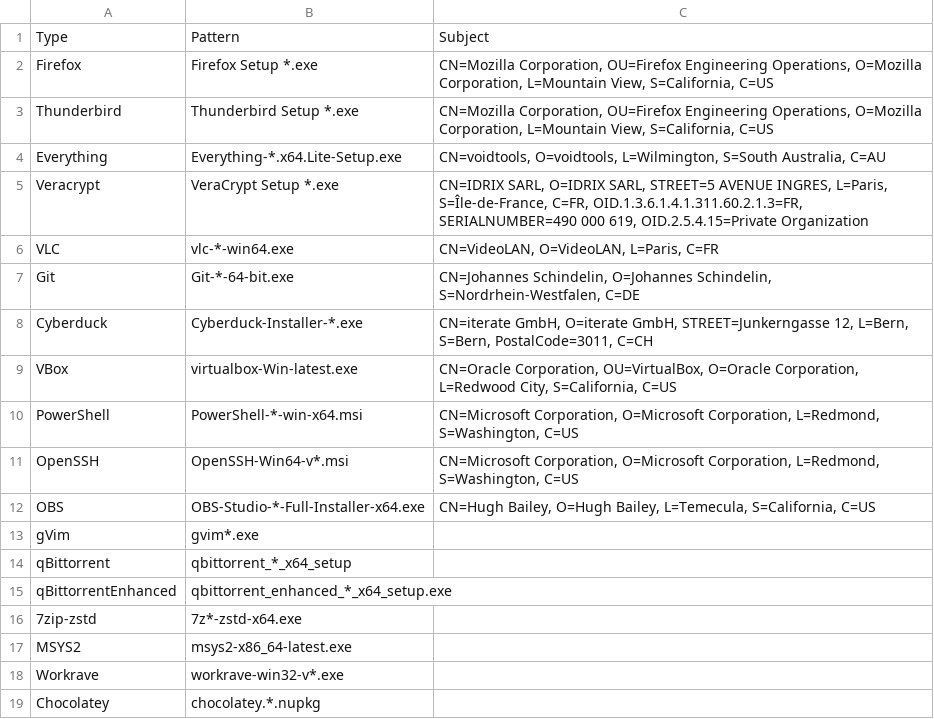
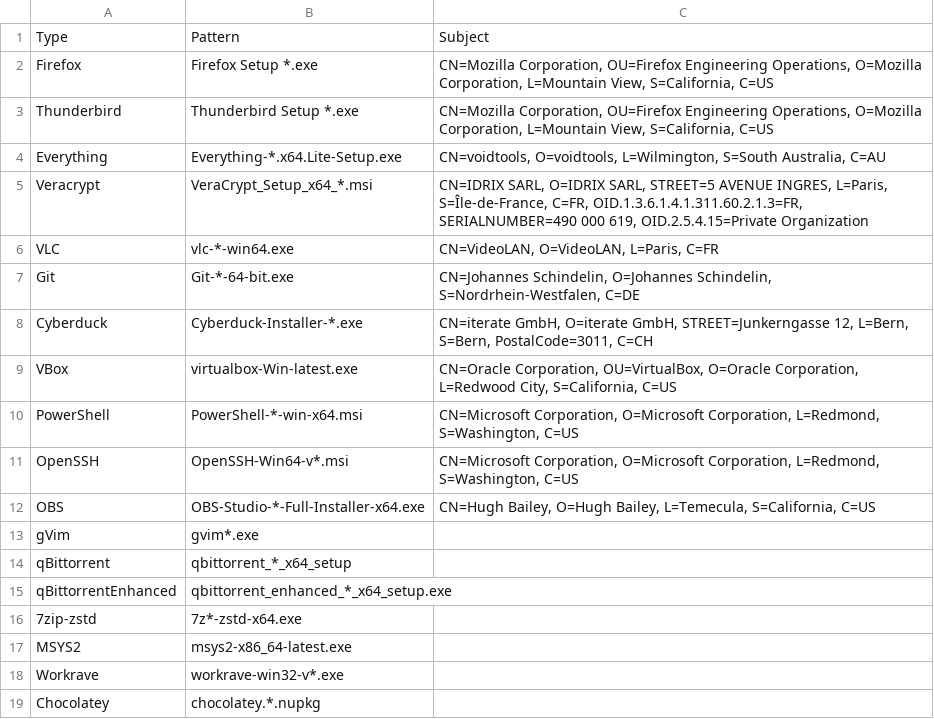
Before and after one commit to neo-sam/mysysprep, a CSV file: pkgs/_verify.csv, drawn as a sheet.

```diff
--- a/pkgs/_verify.csv
+++ b/pkgs/_verify.csv
@@ -4,3 +4,3 @@ Thunderbird,Thunderbird Setup *.exe,"CN=Mozilla Corporation, OU=Firefox Engineer
 Everything,Everything-*.x64.Lite-Setup.exe,"CN=voidtools, O=voidtools, L=Wilmington, S=South Australia, C=AU"
-Veracrypt,VeraCrypt Setup *.exe,"CN=IDRIX SARL, O=IDRIX SARL, STREET=5 AVENUE INGRES, L=Paris, S=Île-de-France, C=FR, OID.1.3.6.1.4.1.311.60.2.1.3=FR, SERIALNUMBER=490 000 619, OID.2.5.4.15=Private Organization"
+Veracrypt,VeraCrypt_Setup_x64_*.msi,"CN=IDRIX SARL, O=IDRIX SARL, STREET=5 AVENUE INGRES, L=Paris, S=Île-de-France, C=FR, OID.1.3.6.1.4.1.311.60.2.1.3=FR, SERIALNUMBER=490 000 619, OID.2.5.4.15=Private Organization"
 VLC,vlc-*-win64.exe,"CN=VideoLAN, O=VideoLAN, L=Paris, C=FR"
```
Also changed, not shown: 16 other files.
